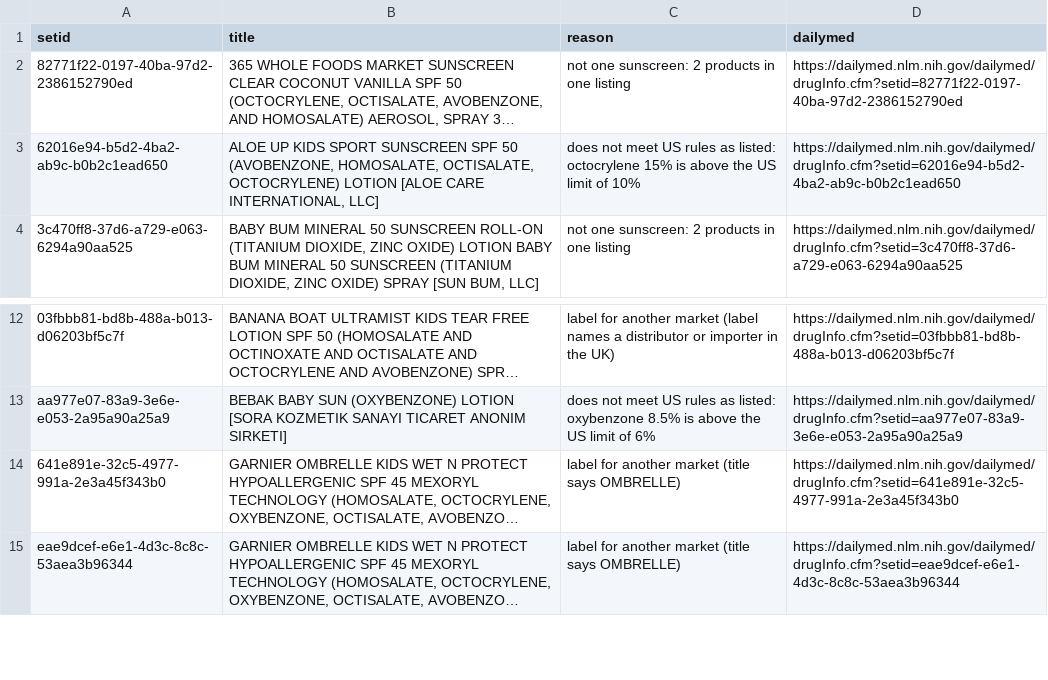
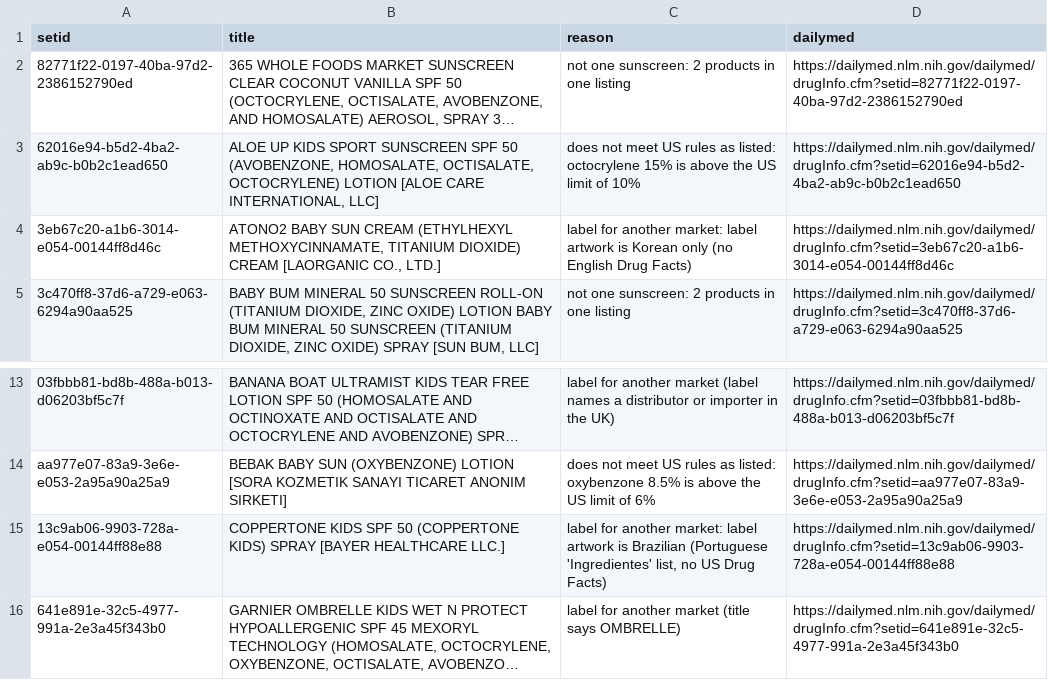
Before and after one commit to arwfamily/tinysafe-dailymed-scraper-v2, a CSV file: claims/population_exclusions.csv, drawn as a sheet; only a part is shown, gaps mark what is left out; the shorter side is filled out with more unchanged rows; long unchanged cells end in …; the diff names each change by its address in the sheet, - before the commit and + after, or states it on an @@ line.

```diff
--- a/claims/population_exclusions.csv
+++ b/claims/population_exclusions.csv
+row 4: 3eb67c20-a1b6-3014-e054-00144ff8d46c | ATONO2 BABY SUN CREAM (ETHYLHEXYL METHOXYCINNAMATE, TITANIUM DIOXIDE) CREAM [LAORGANIC CO., LTD.] | label for another market: label artwork is Korean only (no English Drug Facts) | https://dailymed.nlm.nih.gov/dailymed/drugInfo.cfm?setid=3eb67c20-a1b6-3014-e054-00144ff8d46c
+row 15: 13c9ab06-9903-728a-e054-00144ff88e88 | COPPERTONE KIDS SPF 50 (COPPERTONE KIDS) SPRAY [BAYER HEALTHCARE LLC.] | label for another market: label artwork is Brazilian (Portuguese 'Ingredientes' list, no US Drug Facts) | https://dailymed.nlm.nih.gov/dailymed/drugInfo.cfm?setid=13c9ab06-9903-728a-e054-00144ff88e88
```
Also changed, not shown: 42 other files.
